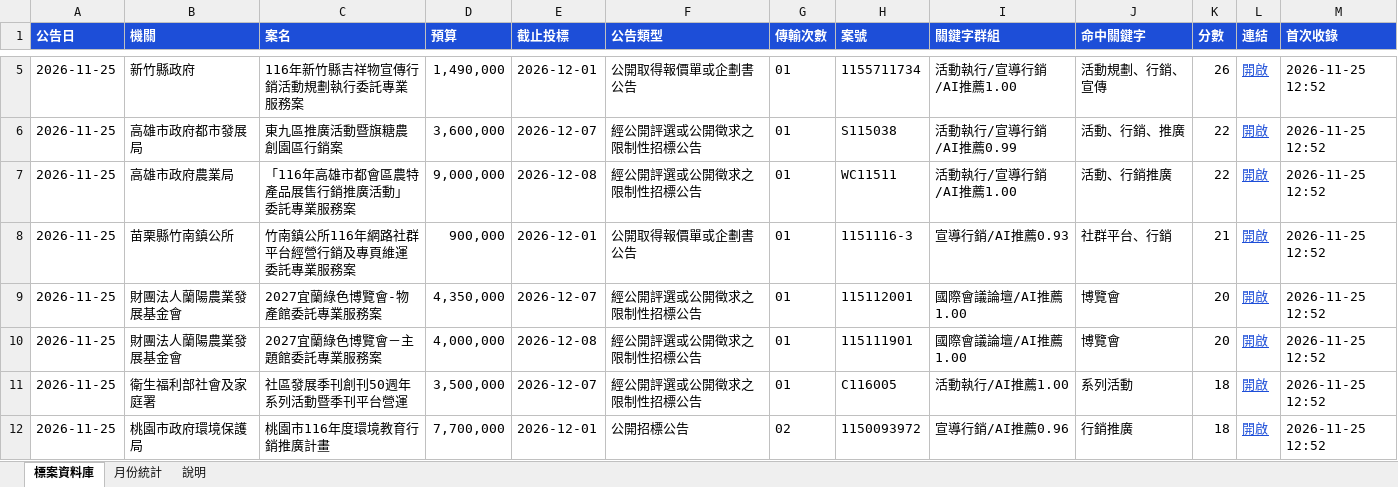
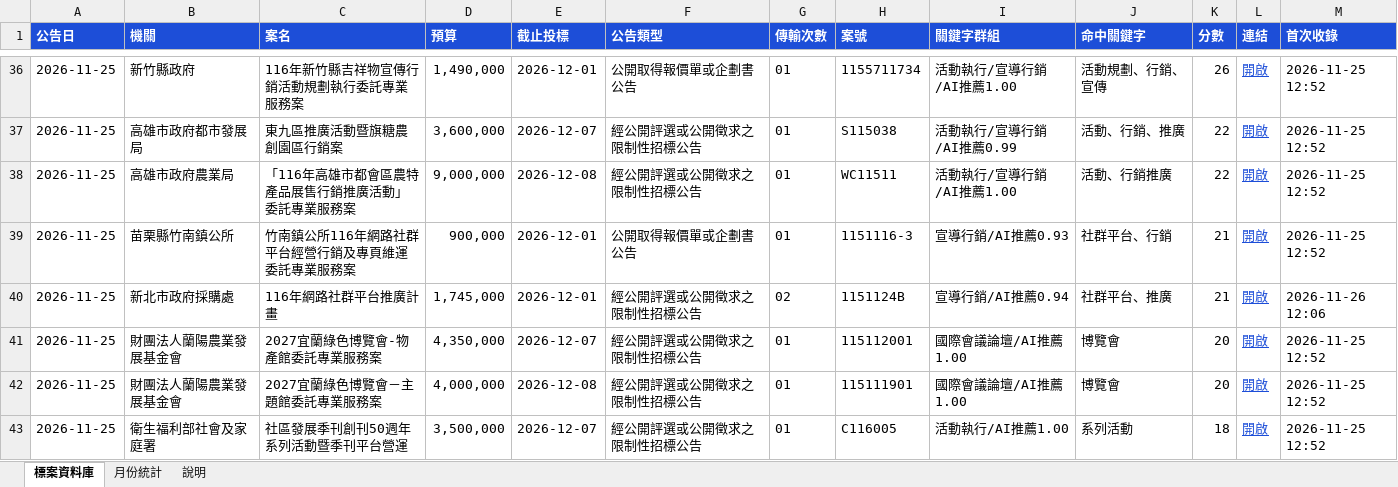
Before and after one commit to imprjoseph/tender-alert, an Excel workbook: data/標案資料庫.xlsx, sheet 標案資料庫, drawn as a sheet; only a part is shown, gaps mark what is left out; the shorter side is filled out with more unchanged rows; values as stored, in another font and other column widths than the file's, no borders; the diff covers the shown part only; the diff names each change by its address in the sheet, - before the commit and + after, or states it on an @@ line.

```diff
--- a/data/標案資料庫.xlsx (sheet 標案資料庫)
+++ b/data/標案資料庫.xlsx (sheet 標案資料庫)
+row 40: 2026-11-25 | 新北市政府採購處 | 116年網路社群平台推廣計畫 | 1,745,000 | 2026-12-01 | 經公開評選或公開徵求之限制性招標公告 | 02 | 1151124B | 宣導行銷/AI推薦0.94 | 社群平台、推廣 | 21 | 開啟 | 2026-11-26 12:06
```
Also changed, not shown: 31 added rows elsewhere in this sheet, sheet 月份統計, sheet 說明, 6 other files.
